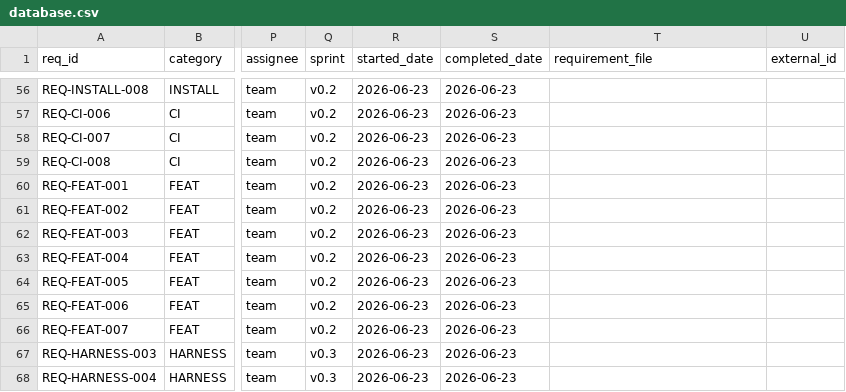
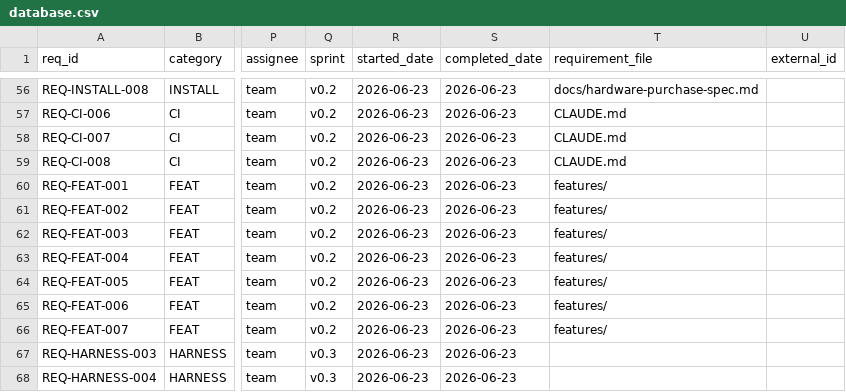
Before and after one commit to rtmx-ai/aegis-cli, a CSV file: .rtmx/database.csv, drawn as a sheet; only a part is shown, gaps mark what is left out; the diff covers the shown part only; the diff names each change by its address in the sheet, - before the commit and + after, or states it on an @@ line.

```diff
--- a/.rtmx/database.csv
+++ b/.rtmx/database.csv
-T56 (requirement_file): (empty)
+T56 (requirement_file): docs/hardware-purchase-spec.md
-T57:T59 (requirement_file): (empty)
+T57:T59 (requirement_file): CLAUDE.md
-T60:T66 (requirement_file): (empty)
+T60:T66 (requirement_file): features/
```
Also changed, not shown: 54 edited cells elsewhere in this file.
